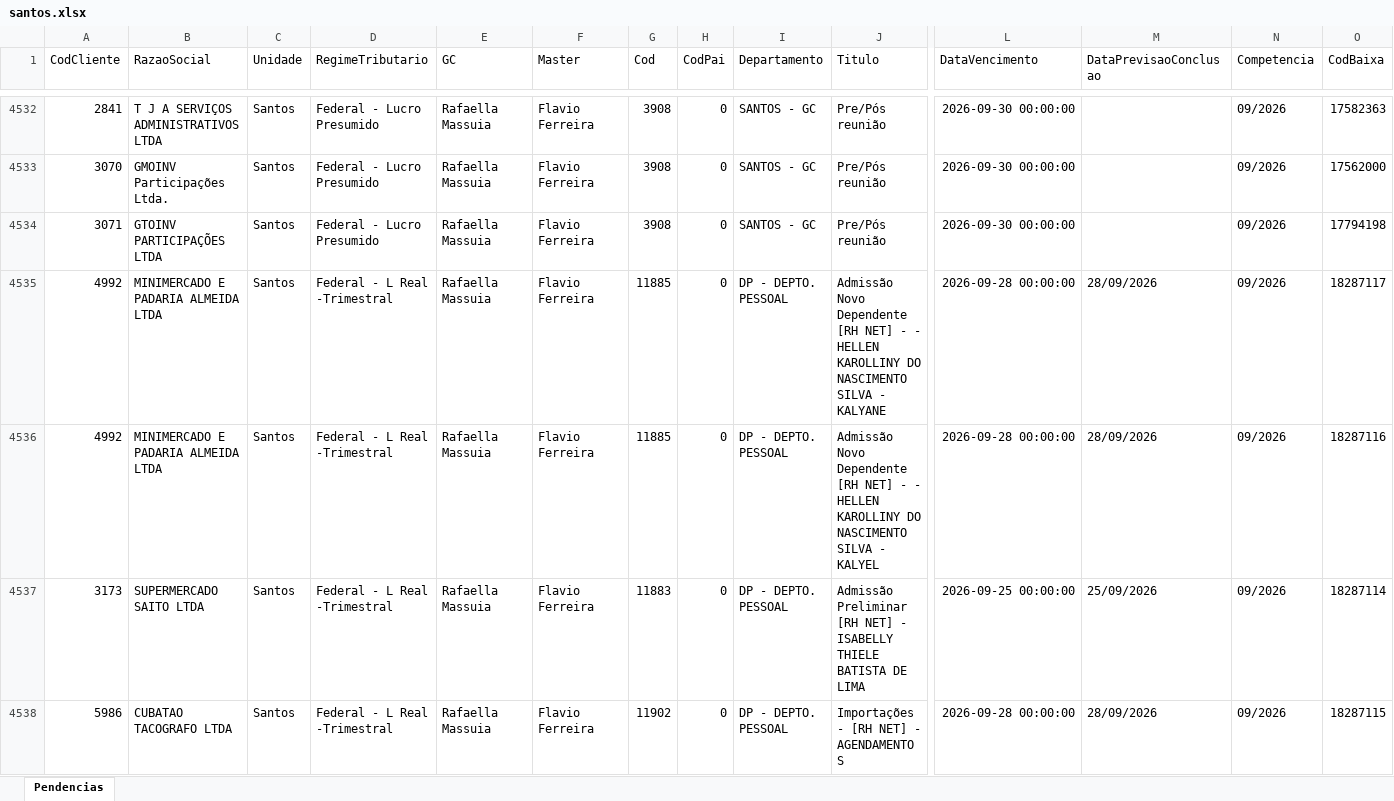
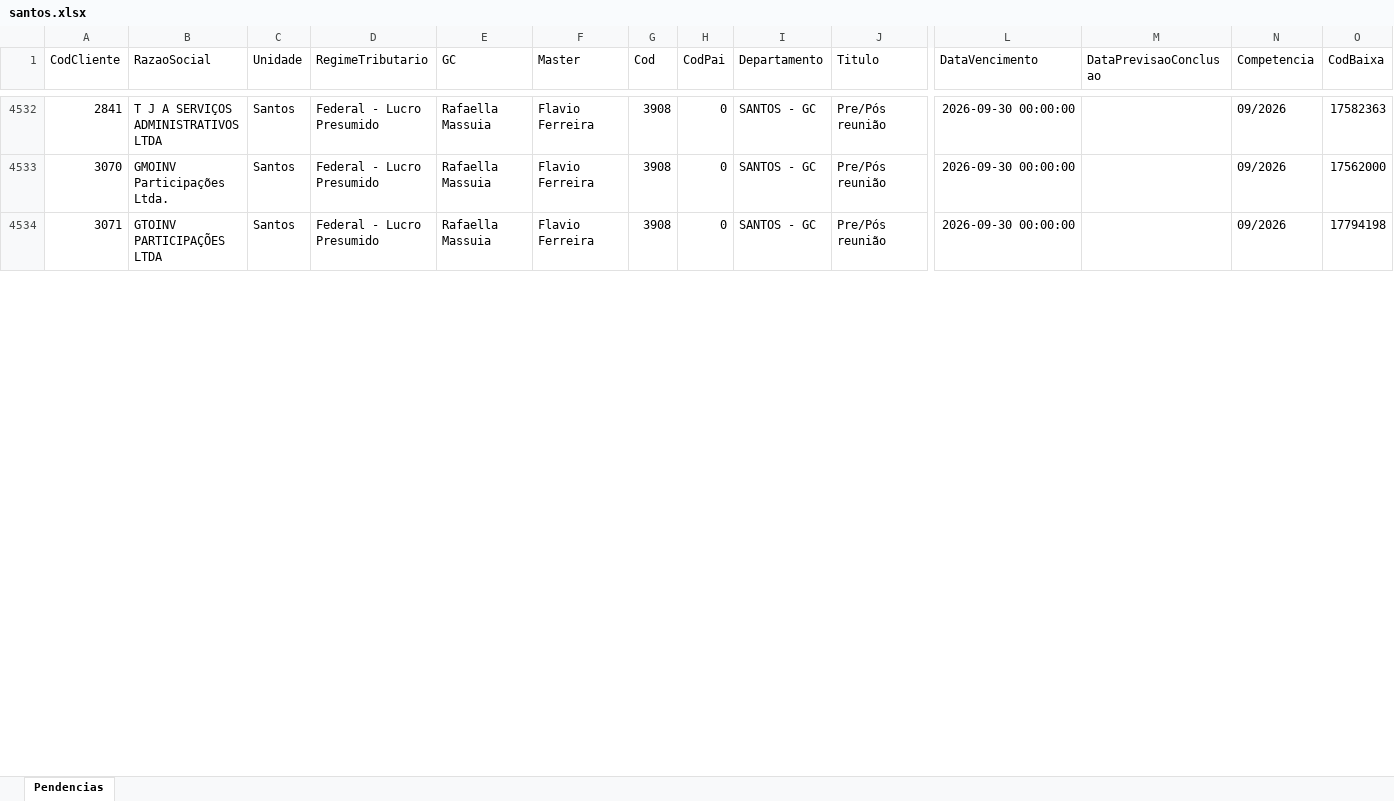
Before and after one commit to Controladoria-MG/Portal-das-tarefas, an Excel workbook: dados/base/santos.xlsx, sheet Pendencias, drawn as a sheet; only a part is shown, gaps mark what is left out; values as stored, in another font and other column widths than the file's, no borders; removed rows and columns are numbered as before the commit, all else as after; rows hold the shown columns only; the diff covers the shown part only; the diff names each change by its address in the sheet, - before the commit and + after, or states it on an @@ line.

```diff
--- a/dados/base/santos.xlsx (sheet Pendencias)
+++ b/dados/base/santos.xlsx (sheet Pendencias)
-row 4535: 4992 | MINIMERCADO E PADARIA ALMEIDA LTDA | Santos | Federal - L Real -Trimestral | Rafaella Massuia | Flavio Ferreira | 11885 | 0 | DP - DEPTO. PESSOAL | Admissão Novo Dependente [RH NET] - - HELLEN KAROLLINY DO NASCIMENTO SILVA - KALYANE | 2026-09-28 00:00:00 | 28/09/2026 | 09/2026 | 18287117
-row 4536: 4992 | MINIMERCADO E PADARIA ALMEIDA LTDA | Santos | Federal - L Real -Trimestral | Rafaella Massuia | Flavio Ferreira | 11885 | 0 | DP - DEPTO. PESSOAL | Admissão Novo Dependente [RH NET] - - HELLEN KAROLLINY DO NASCIMENTO SILVA - KALYEL | 2026-09-28 00:00:00 | 28/09/2026 | 09/2026 | 18287116
-row 4537: 3173 | SUPERMERCADO SAITO LTDA | Santos | Federal - L Real -Trimestral | Rafaella Massuia | Flavio Ferreira | 11883 | 0 | DP - DEPTO. PESSOAL | Admissão Preliminar [RH NET] - ISABELLY THIELE BATISTA DE LIMA | 2026-09-25 00:00:00 | 25/09/2026 | 09/2026 | 18287114
-row 4538: 5986 | CUBATAO TACOGRAFO LTDA | Santos | Federal - L Real -Trimestral | Rafaella Massuia | Flavio Ferreira | 11902 | 0 | DP - DEPTO. PESSOAL | Importações - [RH NET] - AGENDAMENTO S | 2026-09-28 00:00:00 | 28/09/2026 | 09/2026 | 18287115
```
Also changed, not shown: 3 added rows, 4 removed rows and 4 edited cells elsewhere in this sheet, dados/base/bpo.xlsx, dados/base/goias.xlsx, 5 other files.
